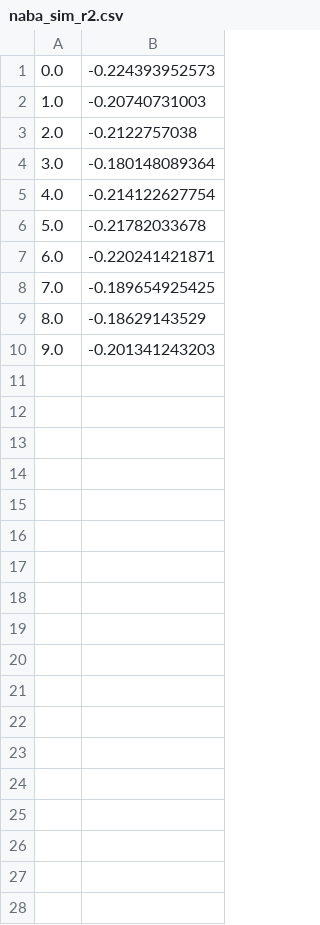
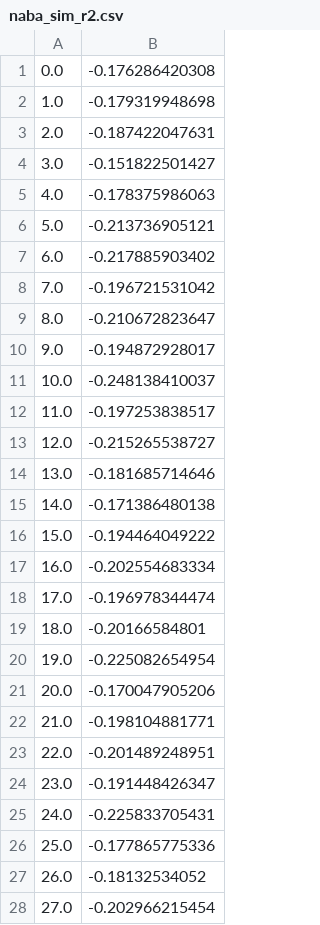
Before and after one commit to weecology/white-etal-2012-ecology, a CSV file: data/naba_sim_r2.csv, drawn as a sheet; only a part is shown; the diff covers the shown part only.

```diff
--- a/data/naba_sim_r2.csv
+++ b/data/naba_sim_r2.csv
@@ -1,10 +1,28 @@
-0.0,-0.224393952573
-1.0,-0.20740731003
-2.0,-0.2122757038
-3.0,-0.180148089364
-4.0,-0.214122627754
-5.0,-0.21782033678
-6.0,-0.220241421871
-7.0,-0.189654925425
-8.0,-0.18629143529
-9.0,-0.201341243203
+0.0,-0.176286420308
+1.0,-0.179319948698
+2.0,-0.187422047631
+3.0,-0.151822501427
+4.0,-0.178375986063
+5.0,-0.213736905121
+6.0,-0.217885903402
+7.0,-0.196721531042
+8.0,-0.210672823647
+9.0,-0.194872928017
+10.0,-0.248138410037
+11.0,-0.197253838517
+12.0,-0.215265538727
+13.0,-0.181685714646
+14.0,-0.171386480138
+15.0,-0.194464049222
+16.0,-0.202554683334
+17.0,-0.196978344474
+18.0,-0.20166584801
+19.0,-0.225082654954
+20.0,-0.170047905206
+21.0,-0.198104881771
+22.0,-0.201489248951
+23.0,-0.191448426347
+24.0,-0.225833705431
+25.0,-0.177865775336
+26.0,-0.18132534052
+27.0,-0.202966215454
```
Also changed, not shown: 72 added rows elsewhere in this file, data/bbs_sim_r2.csv, data/gentry_sim_r2.csv, 3 other files.
